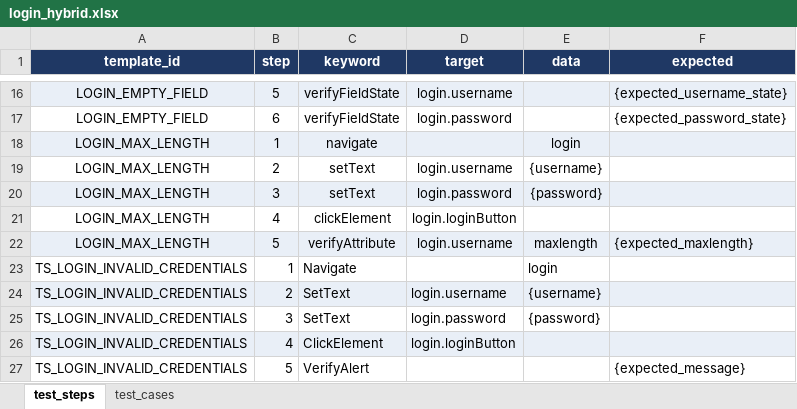
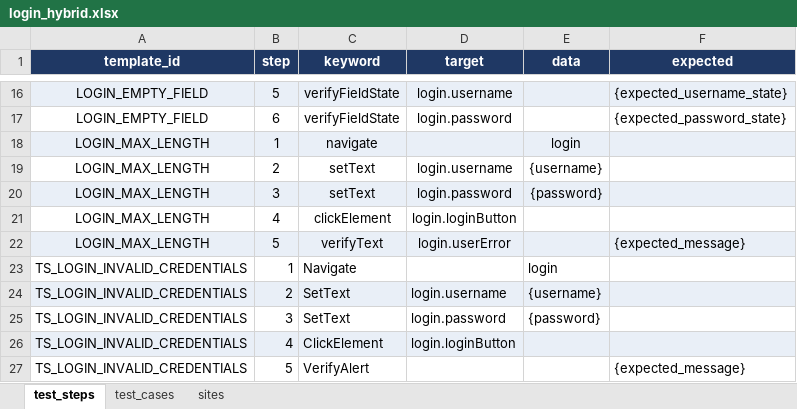
Before and after one commit to TDuowng/DA4_selenium, an Excel workbook: framework/data/excel/login_hybrid.xlsx, sheet test_steps, drawn as a sheet; only a part is shown, gaps mark what is left out; values as stored, in another font and other column widths than the file's, no borders; the diff names each change by its address in the sheet, - before the commit and + after, or states it on an @@ line.

Commit message:
update and fix test_steps of LOGIN_TPBA_07 and add new locator userError

```diff
--- a/framework/data/excel/login_hybrid.xlsx (sheet test_steps)
+++ b/framework/data/excel/login_hybrid.xlsx (sheet test_steps)
+sheet tab: sites
-C22 (keyword): verifyAttribute
+C22 (keyword): verifyText
-D22 (target): login.username
+D22 (target): login.userError
-E22 (data): maxlength
+E22 (data): (empty)
-F22 (expected): {expected_maxlength}
+F22 (expected): {expected_message}
```
Also changed, not shown: sheet test_cases, framework/data/excel/locators.xlsx.
